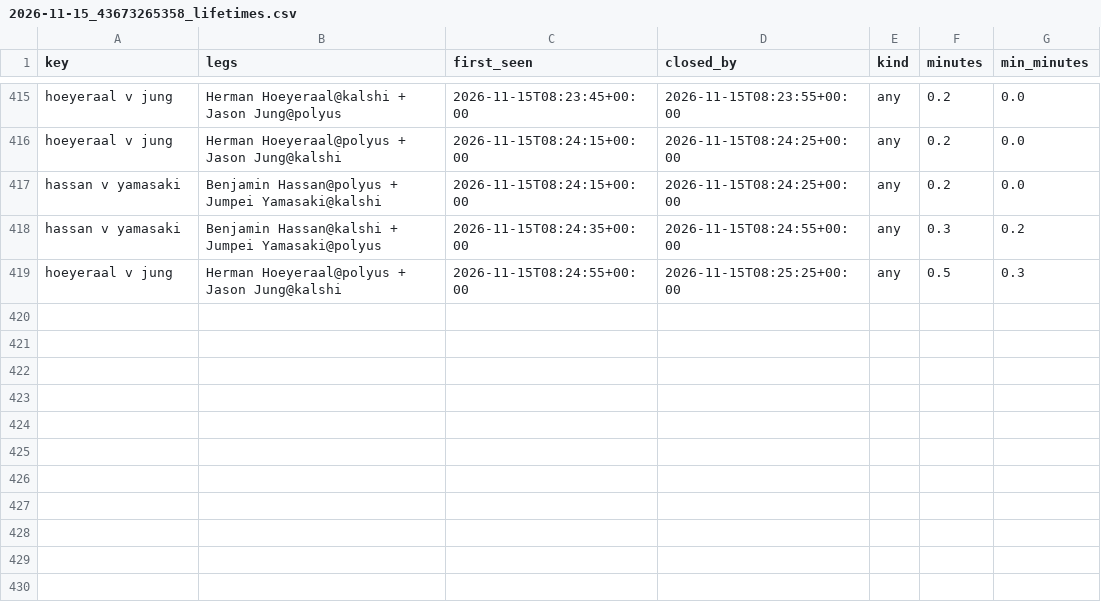
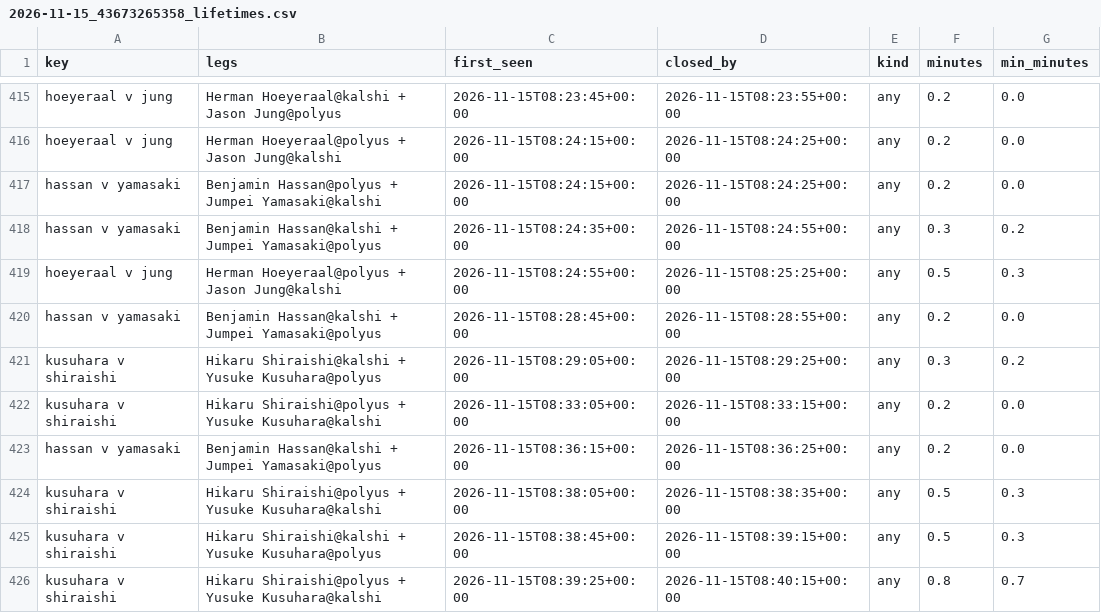
Before and after one commit to remick2/tennis-model, a CSV file: data/arbscan/2026-11-15_43673265358_lifetimes.csv, drawn as a sheet; only a part is shown, gaps mark what is left out.

```diff
--- a/data/arbscan/2026-11-15_43673265358_lifetimes.csv
+++ b/data/arbscan/2026-11-15_43673265358_lifetimes.csv
@@ -419 +419,8 @@ hassan v yamasaki,Benjamin Hassan@kalshi + Jumpei Yamasaki@polyus,2026-11-15T08:
 hoeyeraal v jung,Herman Hoeyeraal@polyus + Jason Jung@kalshi,2026-11-15T08:24:55+00:00,2026-11-15T08:25:25+00:00,any,0.5,0.3
+hassan v yamasaki,Benjamin Hassan@kalshi + Jumpei Yamasaki@polyus,2026-11-15T08:28:45+00:00,2026-11-15T08:28:55+00:00,any,0.2,0.0
+kusuhara v shiraishi,Hikaru Shiraishi@kalshi + Yusuke Kusuhara@polyus,2026-11-15T08:29:05+00:00,2026-11-15T08:29:25+00:00,any,0.3,0.2
+kusuhara v shiraishi,Hikaru Shiraishi@polyus + Yusuke Kusuhara@kalshi,2026-11-15T08:33:05+00:00,2026-11-15T08:33:15+00:00,any,0.2,0.0
+hassan v yamasaki,Benjamin Hassan@kalshi + Jumpei Yamasaki@polyus,2026-11-15T08:36:15+00:00,2026-11-15T08:36:25+00:00,any,0.2,0.0
+kusuhara v shiraishi,Hikaru Shiraishi@polyus + Yusuke Kusuhara@kalshi,2026-11-15T08:38:05+00:00,2026-11-15T08:38:35+00:00,any,0.5,0.3
+kusuhara v shiraishi,Hikaru Shiraishi@kalshi + Yusuke Kusuhara@polyus,2026-11-15T08:38:45+00:00,2026-11-15T08:39:15+00:00,any,0.5,0.3
+kusuhara v shiraishi,Hikaru Shiraishi@polyus + Yusuke Kusuhara@kalshi,2026-11-15T08:39:25+00:00,2026-11-15T08:40:15+00:00,any,0.8,0.7
```
Also changed, not shown: data/arbscan/2026-11-15_43673265358_arbs.csv, 1 other file.
